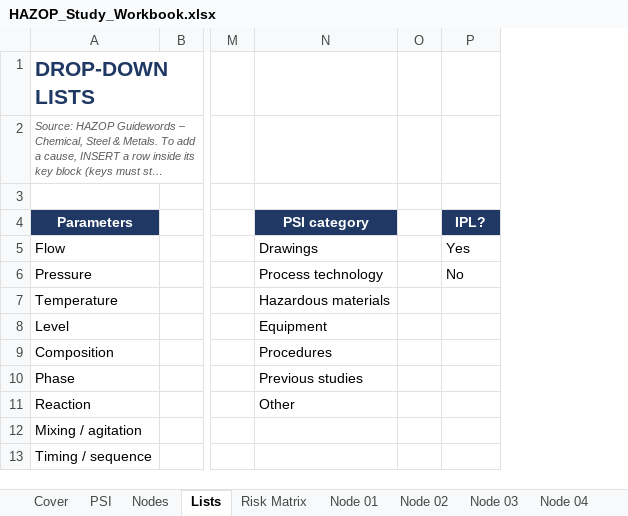
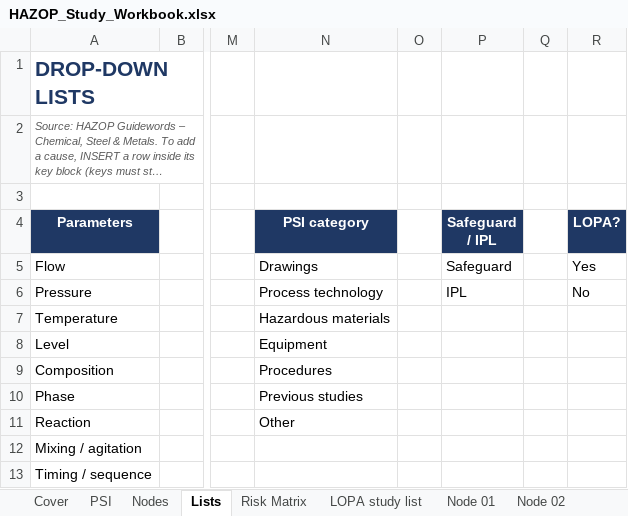
Before and after one commit to ChrisPienaarThree/process-safety-toolkit, an Excel workbook: Workbooks/HAZOP_Study_Workbook.xlsx, sheet Lists, drawn as a sheet; only a part is shown, gaps mark what is left out; long unchanged cells end in …; values as stored, in another font and other column widths than the file's, no borders; addresses are those after the commit; the diff names each change by its address in the sheet, - before the commit and + after, or states it on an @@ line.

```diff
--- a/Workbooks/HAZOP_Study_Workbook.xlsx (sheet Lists)
+++ b/Workbooks/HAZOP_Study_Workbook.xlsx (sheet Lists)
+sheet tab: LOPA study list
+column P (Safeguard / IPL), rows 5-6: Safeguard | IPL
+column Q, empty
-R4: IPL?
+R4: LOPA?
```
Also changed, not shown: sheet Node 03, sheet Node 04, sheet Node 05, sheet Node 06, sheet Node 07, sheet Node 08, 5 more sheets, Examples/Ammonia Unit PHA/Ammonia unit - HAZOP_Study_Workbook.xlsx, Examples/Ammonia Unit PHA/Ammonia unit - HAZOP_Study_Workbook_Macro.xlsm, 46 other files.
